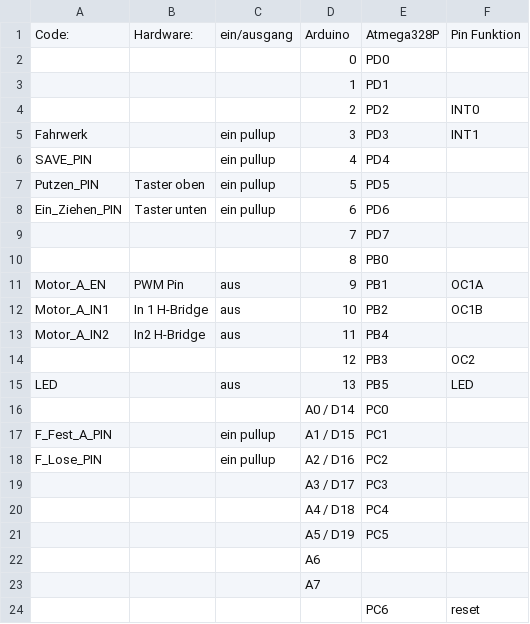
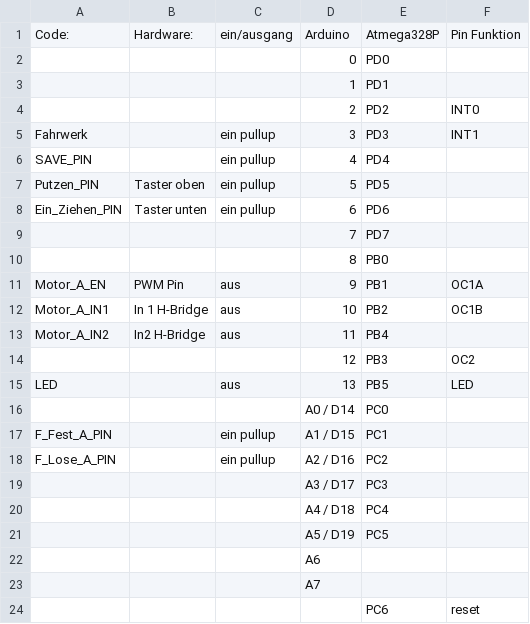
Before and after one commit to M-Scholli/BugWiper2_0, a CSV file: Belegung_ArduinoNanoV3.csv, drawn as a sheet.

Commit message:
Umbenennung F_Lose_PIN

```diff
--- a/Belegung_ArduinoNanoV3.csv
+++ b/Belegung_ArduinoNanoV3.csv
@@ -17,3 +17,3 @@ LED;;aus;13;PB5;LED
 F_Fest_A_PIN;;ein pullup;A1 / D15;PC1;
-F_Lose_PIN;;ein pullup;A2 / D16;PC2;
+F_Lose_A_PIN;;ein pullup;A2 / D16;PC2;
 ;;;A3 / D17;PC3;
```
Also changed, not shown: 1 other file.
